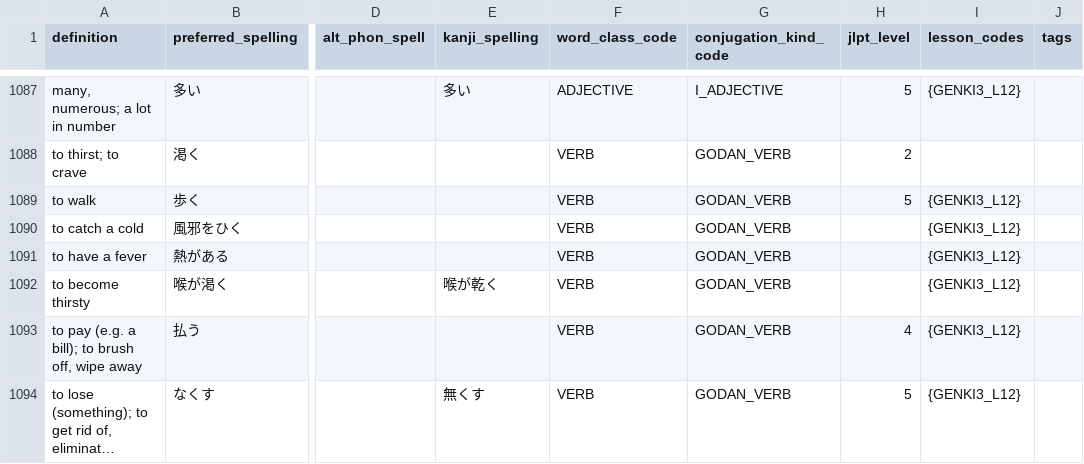
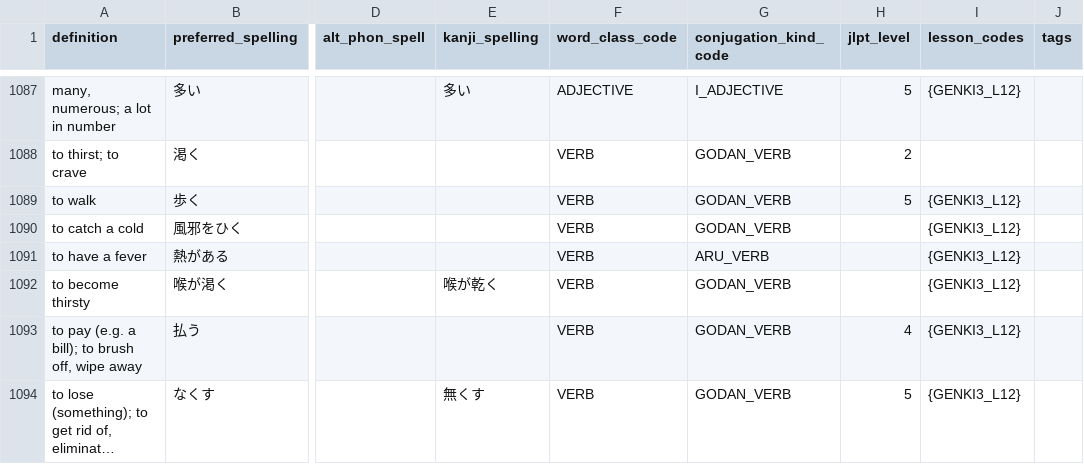
Before and after one commit to paploo/goi, a CSV file: files/日本語 Vocab - Vocab.csv, drawn as a sheet; only a part is shown, gaps mark what is left out; long unchanged cells end in …; the diff names each change by its address in the sheet, - before the commit and + after, or states it on an @@ line.

```diff
--- a/files/日本語 Vocab - Vocab.csv
+++ b/files/日本語 Vocab - Vocab.csv
-G1091 (conjugation_kind_code): GODAN_VERB
+G1091 (conjugation_kind_code): ARU_VERB
```
Also changed, not shown: files/vocabulary/anki.csv, files/vocabulary/google_sheet.csv, 1 other file.
